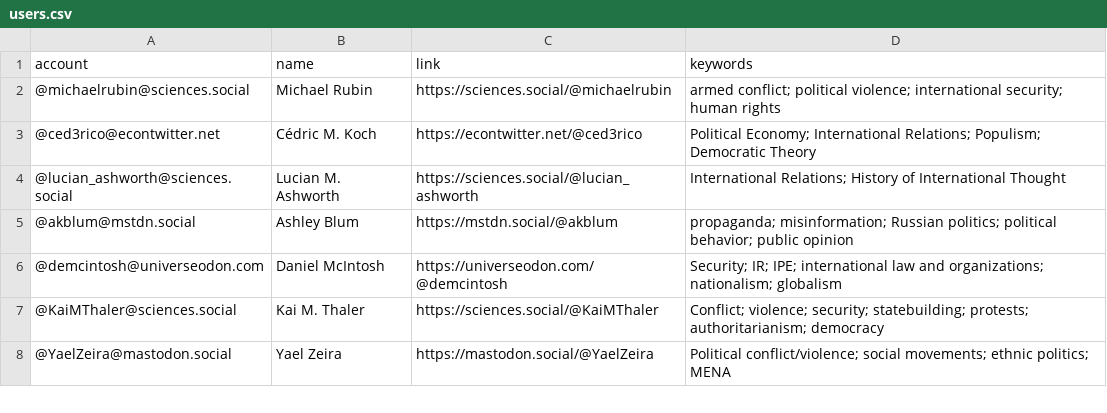
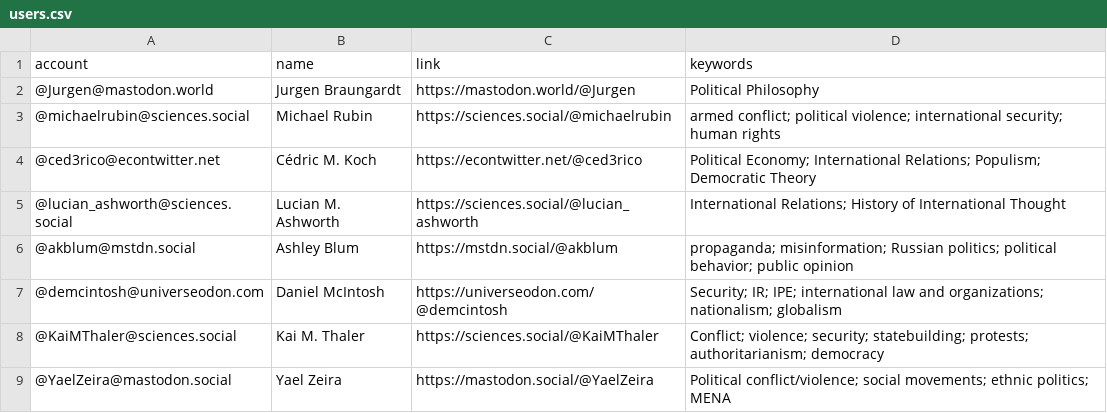
Before and after one commit to brentonpeterson/Mastodon-PoliScientists, a CSV file: resources/users.csv, drawn as a sheet; only a part is shown; the diff names each change by its address in the sheet, - before the commit and + after, or states it on an @@ line.

Commit message:
Add files via upload
update list

```diff
--- a/resources/users.csv
+++ b/resources/users.csv
+row 2: @Jurgen@mastodon.world | Jurgen Braungardt | https://mastodon.world/@Jurgen | Political Philosophy
```
